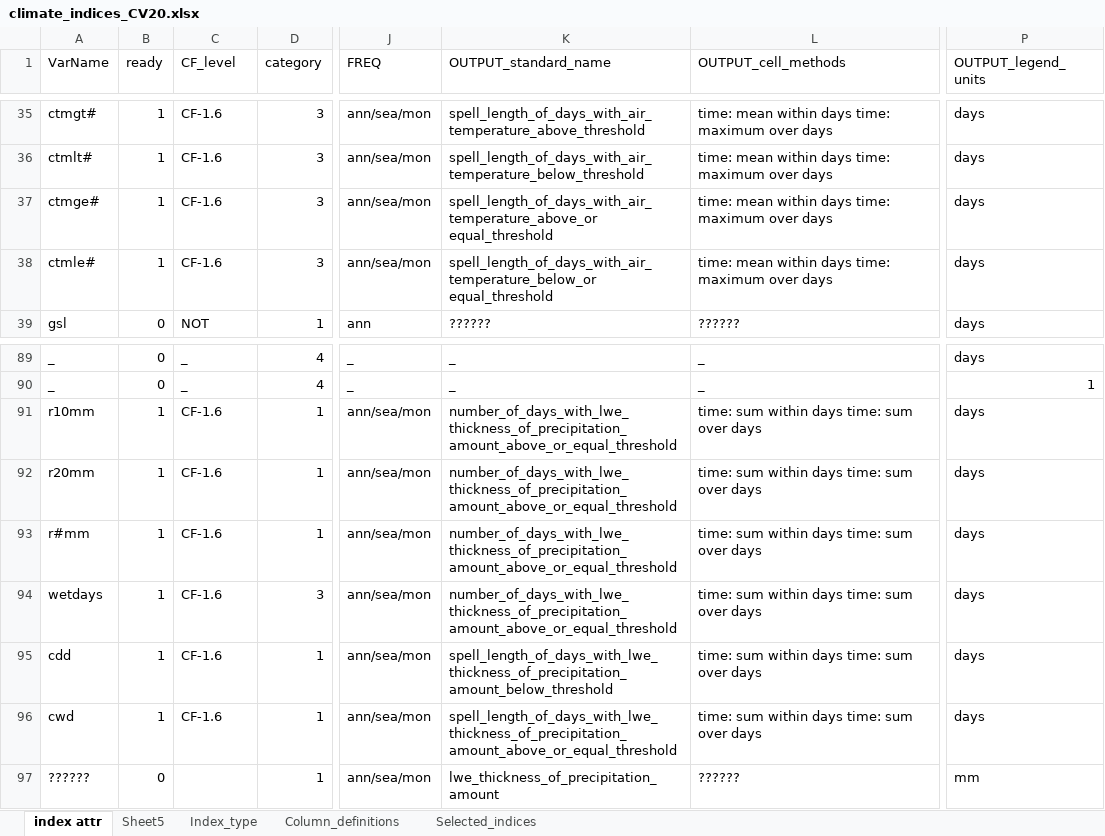
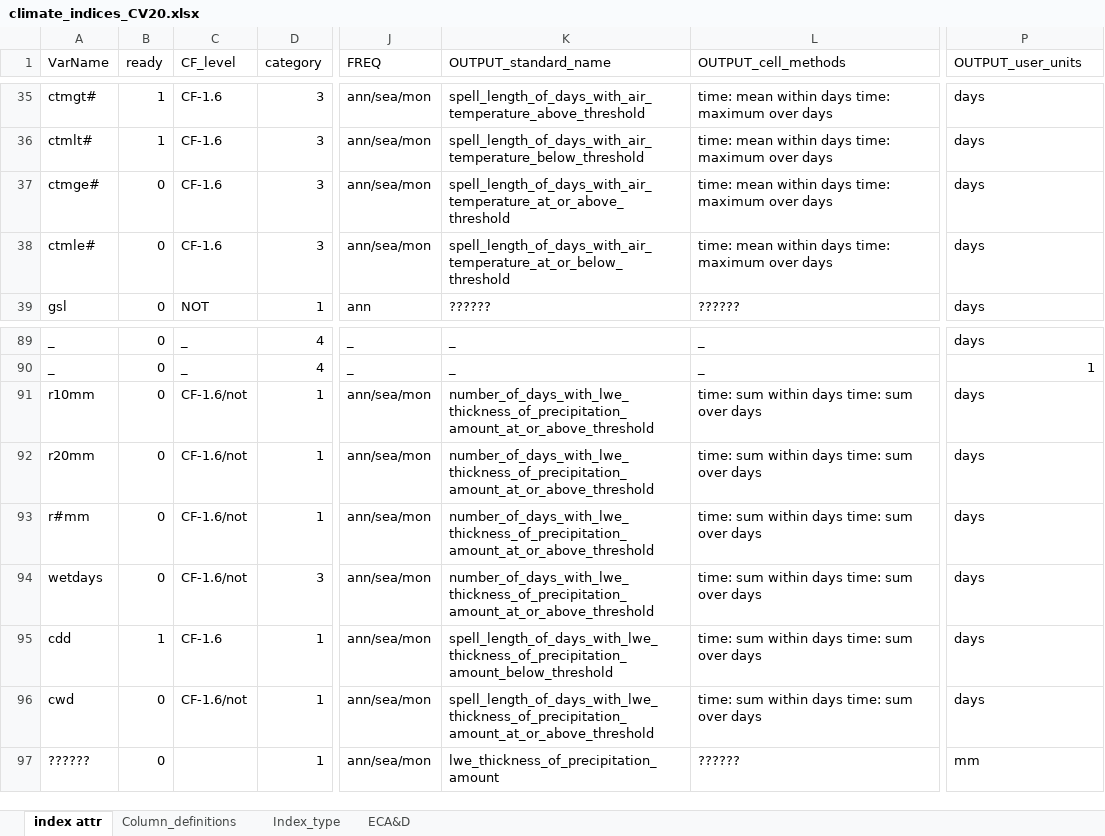
Before and after one commit to clix-meta/clix-meta, an Excel workbook: climate_indices_CV20.xlsx, sheet index attr, drawn as a sheet; only a part is shown, gaps mark what is left out; values as stored, in another font and other column widths than the file's, no cell formats; charts and pictures not drawn; the diff covers the shown part only; the diff names each change by its address in the sheet, - before the commit and + after, or states it on an @@ line.

Commit message:
Changed column name from OUTPUT_legend_units to OUTPUT_user_units, improved the column documentation sheet in .fods, deleted irrelevant sheets

```diff
--- a/climate_indices_CV20.xlsx (sheet index attr)
+++ b/climate_indices_CV20.xlsx (sheet index attr)
-sheet tab: Sheet5
-sheet tab: Selected_indices
+sheet tab: ECA&D
@@ sheet tab order changed: index attr | Column_definitions | Index_type | ECA&D @@
-P1: OUTPUT_legend_units
+P1: OUTPUT_user_units
-B37:B38 (ready): 1
+B37:B38 (ready): 0
-K37 (OUTPUT_standard_name): spell_length_of_days_with_air_temperature_above_or equal_threshold
+K37 (OUTPUT_standard_name): spell_length_of_days_with_air_temperature_at_or_above_threshold
-K38 (OUTPUT_standard_name): spell_length_of_days_with_air_temperature_below_or equal_threshold
+K38 (OUTPUT_standard_name): spell_length_of_days_with_air_temperature_at_or_below_threshold
-B91:B94 (ready): 1
+B91:B94 (ready): 0
-C91:C94 (CF_level): CF-1.6
+C91:C94 (CF_level): CF-1.6/not
-K91:K94 (OUTPUT_standard_name): number_of_days_with_lwe_thickness_of_precipitation_amount_above_or_equal_threshold
+K91:K94 (OUTPUT_standard_name): number_of_days_with_lwe_thickness_of_precipitation_amount_at_or_above_threshold
-B96 (ready): 1
+B96 (ready): 0
-C96 (CF_level): CF-1.6
+C96 (CF_level): CF-1.6/not
-K96 (OUTPUT_standard_name): spell_length_of_days_with_lwe_thickness_of_precipitation_amount_above_or_equal_threshold
+K96 (OUTPUT_standard_name): spell_length_of_days_with_lwe_thickness_of_precipitation_amount_at_or_above_threshold
```
Also changed, not shown: 40 edited cells elsewhere in this sheet, sheet Column_definitions, cell formats, 8 other files.
